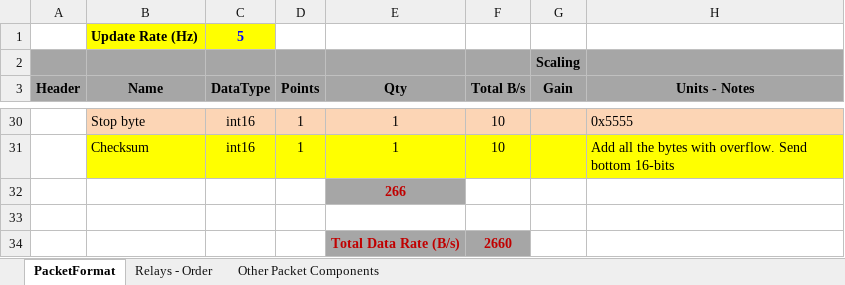
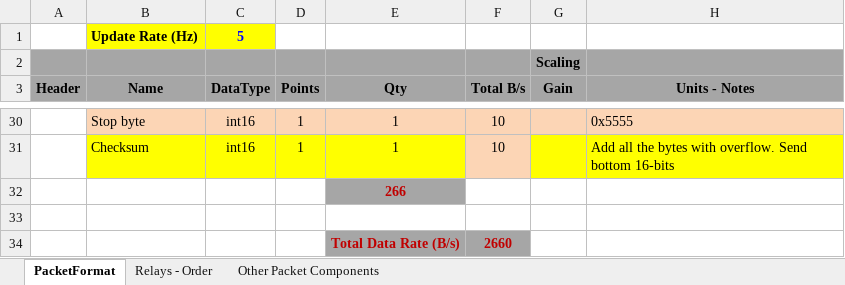
Before and after one commit to PowerSystemsHIL/EPHCC, an Excel workbook: DistributionSystems/SimulinkOpal/Banshee/Banshee_UDP_Mapping.xlsx, sheet PacketFormat, drawn as a sheet; only a part is shown, gaps mark what is left out; values as stored, in another font and other column widths than the file's, no borders; the diff covers the shown part only; the diff names each change by its address in the sheet, - before the commit and + after, or states it on an @@ line.

```diff
--- a/DistributionSystems/SimulinkOpal/Banshee/Banshee_UDP_Mapping.xlsx (sheet PacketFormat)
+++ b/DistributionSystems/SimulinkOpal/Banshee/Banshee_UDP_Mapping.xlsx (sheet PacketFormat)
-F31 fill: #FFFF00
+F31 fill: #FCD5B5
```
Also changed, not shown: 1 moved row and cell formats elsewhere in this sheet, formulas that keep their value.
